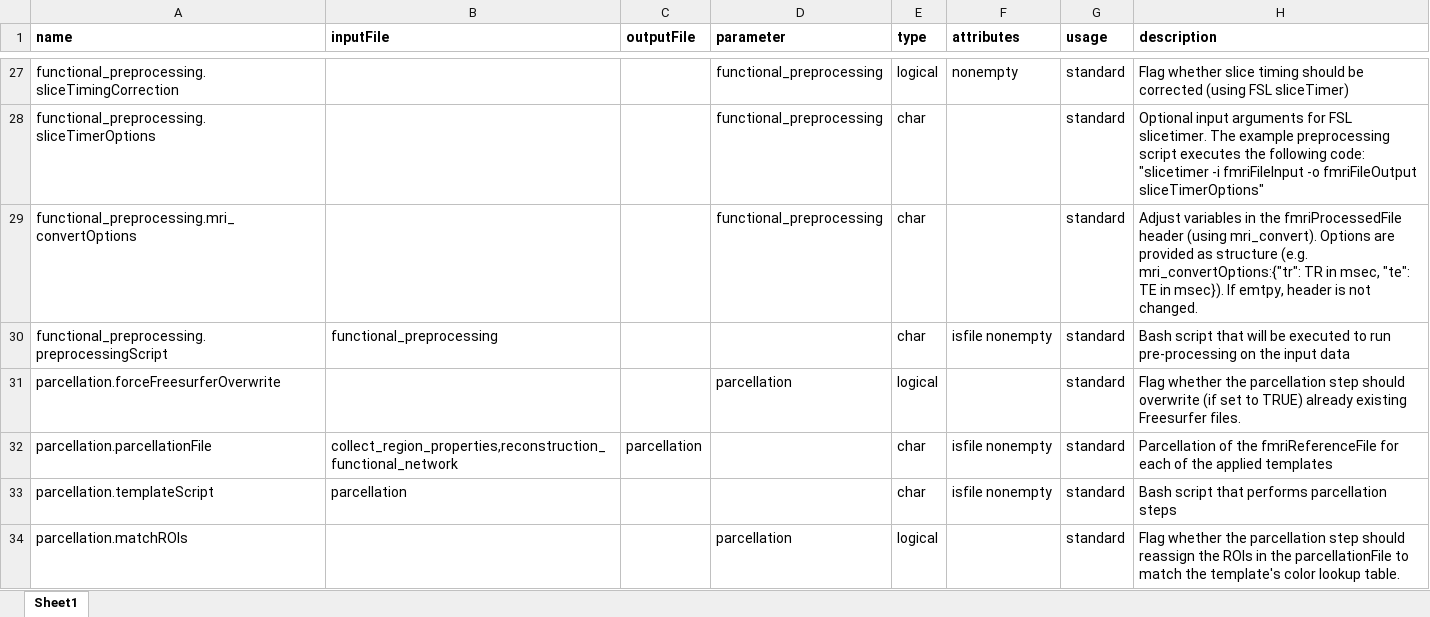
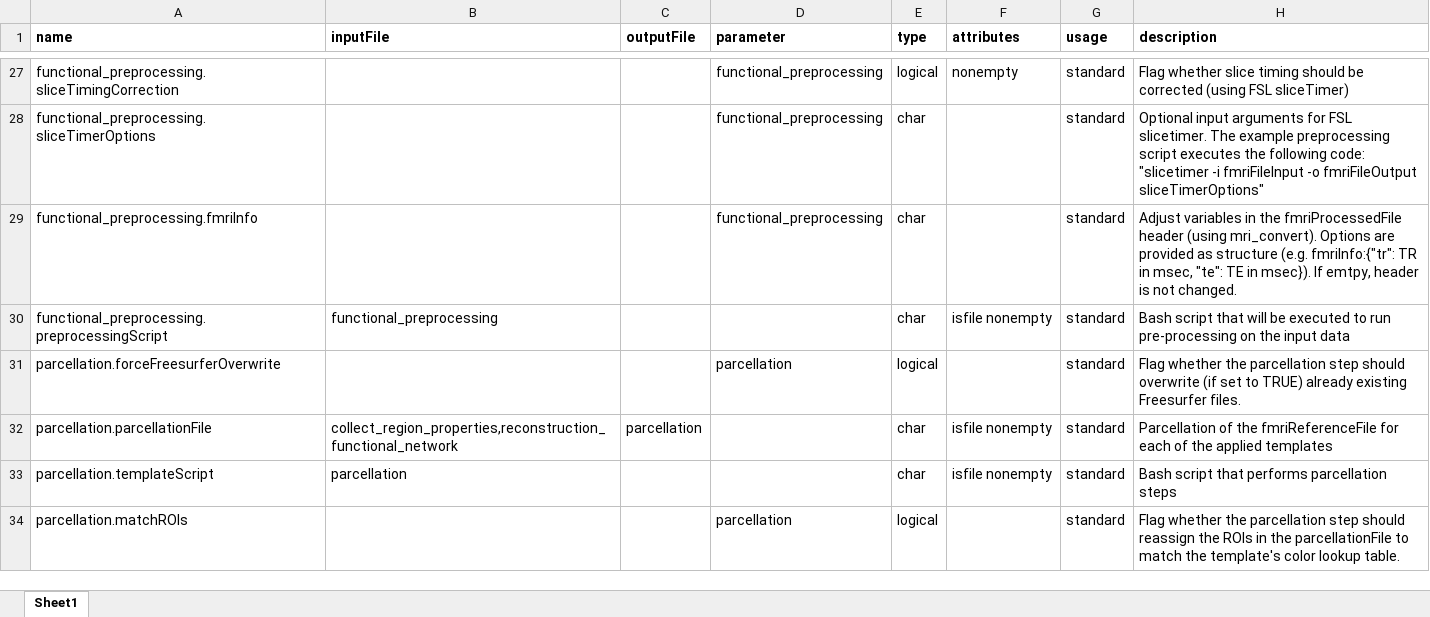
Before and after one commit to dutchconnectomelab/CATO, an Excel workbook: src/functional_pipeline/functionalParameterProperties.xlsx, sheet Sheet1, drawn as a sheet; only a part is shown, gaps mark what is left out; values as stored, in another font and other column widths than the file's, no borders; the diff names each change by its address in the sheet, - before the commit and + after, or states it on an @@ line.

Commit message:
Rename mri_convertOptions to fmriInfo
Naming the parameter `fmriInfo` makes the parameter method agnostic. This makes it easier to adjust the method in the future (e.g. implement it in MATLAB). Further it is more in line with other parameters that focus on the aim and not on the method underlying the parameter.

```diff
--- a/src/functional_pipeline/functionalParameterProperties.xlsx (sheet Sheet1)
+++ b/src/functional_pipeline/functionalParameterProperties.xlsx (sheet Sheet1)
-A29 (name): functional_preprocessing.mri_convertOptions
+A29 (name): functional_preprocessing.fmriInfo
-H29 (description): …structure (e.g. mri_convertOptions:{"tr": TR in…
+H29 (description): …structure (e.g. fmriInfo:{"tr": TR in…
```
Also changed, not shown: 2 other files.
